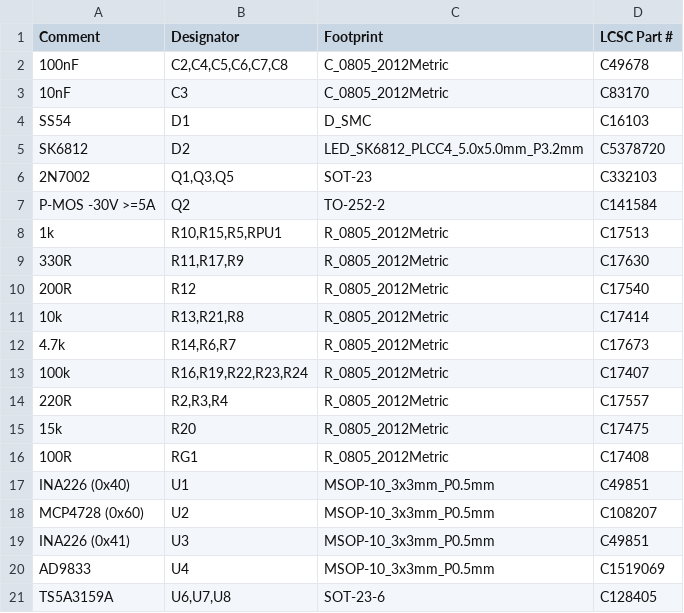
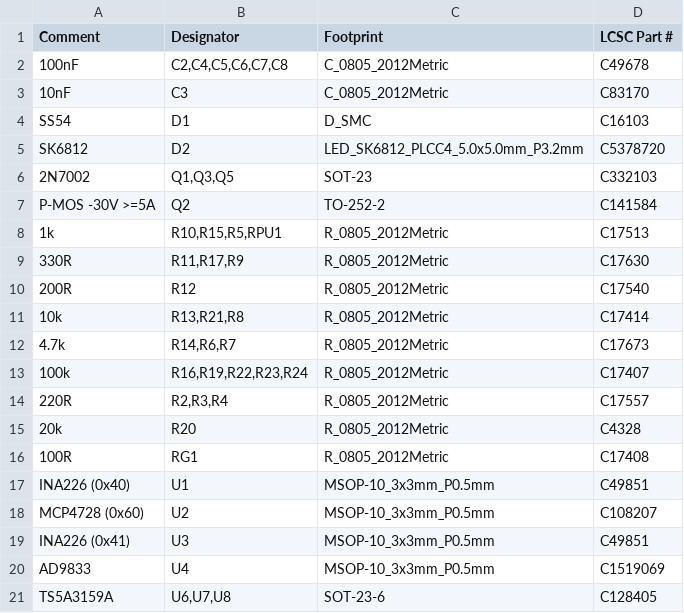
Before and after one commit to designer2k2/digifant2-pruefstand, a CSV file: jlcpcb_bom.csv, drawn as a sheet.

```diff
--- a/jlcpcb_bom.csv
+++ b/jlcpcb_bom.csv
@@ -14,3 +14,3 @@ P-MOS -30V >=5A,Q2,TO-252-2,C141584
 220R,"R2,R3,R4",R_0805_2012Metric,C17557
-15k,R20,R_0805_2012Metric,C17475
+20k,R20,R_0805_2012Metric,C4328
 100R,RG1,R_0805_2012Metric,C17408
```
Also changed, not shown: mouser_cart.csv, 1 other file.
